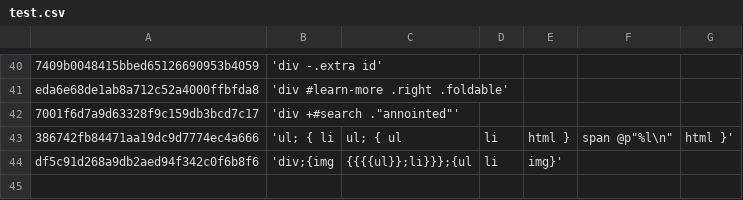
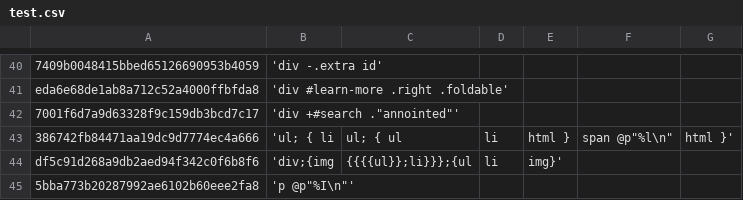
Before and after one commit to TUVIMEN/reliq, a CSV file: test.csv, drawn as a sheet; only a part is shown, gaps mark what is left out.

```diff
--- a/test.csv
+++ b/test.csv
@@ -44 +44,2 @@ eda6e68de1ab8a712c52a4000ffbfda8,'div #learn-more .right .foldable'
 df5c91d268a9db2aed94f342c0f6b8f6,'div;{img,{{{{ul}};li}}};{ul,li,img}'
+5bba773b20287992ae6102b60eee2fa8,'p @p"%I\n"'
```
Also changed, not shown: 2 other files.
